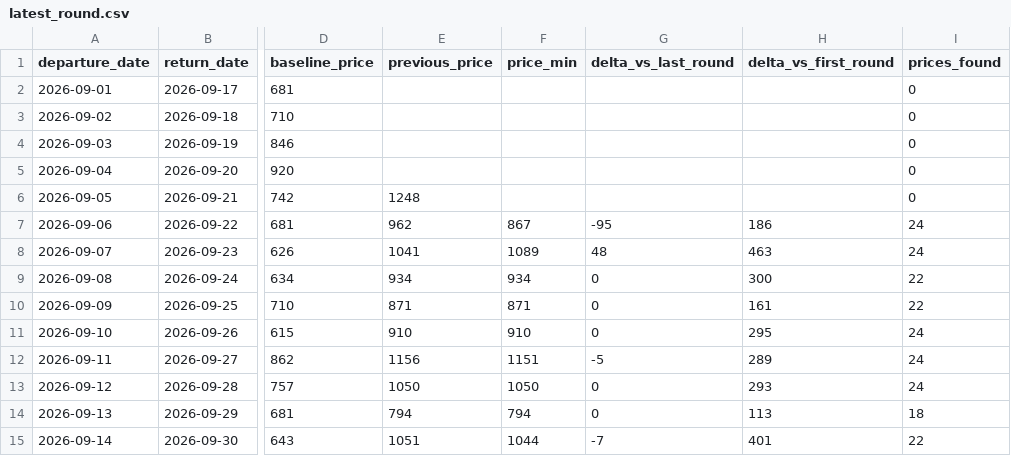
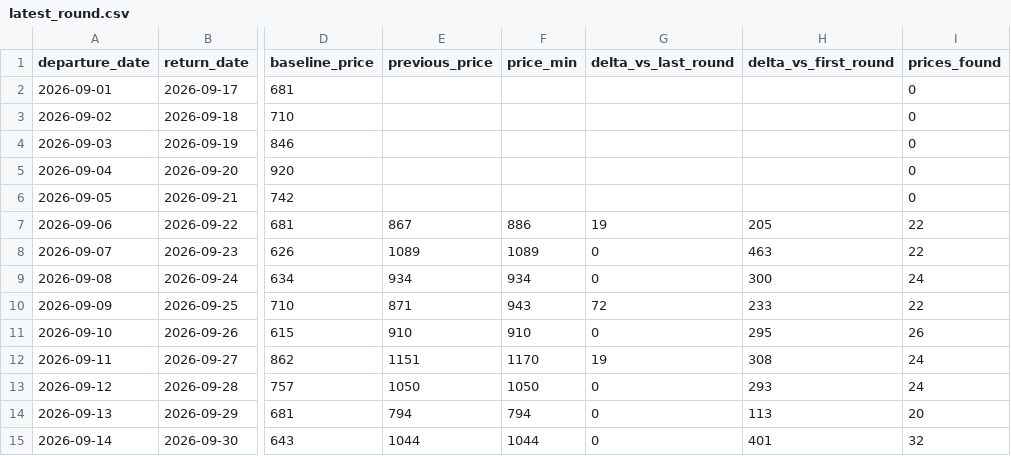
Before and after one commit to yiyangshen04/flight-watch, a CSV file: data/chi-rom-sep-2026/latest_round.csv, drawn as a sheet; only a part is shown, gaps mark what is left out; the diff names each change by its address in the sheet, - before the commit and + after, or states it on an @@ line.

```diff
--- a/data/chi-rom-sep-2026/latest_round.csv
+++ b/data/chi-rom-sep-2026/latest_round.csv
-E6 (previous_price): 1248
+E6 (previous_price): (empty)
-E7 (previous_price): 962
+E7 (previous_price): 867
-F7 (price_min): 867
+F7 (price_min): 886
-G7 (delta_vs_last_round): -95
+G7 (delta_vs_last_round): 19
-H7 (delta_vs_first_round): 186
+H7 (delta_vs_first_round): 205
-I7:I8 (prices_found): 24
+I7:I8 (prices_found): 22
-E8 (previous_price): 1041
+E8 (previous_price): 1089
-G8 (delta_vs_last_round): 48
+G8 (delta_vs_last_round): 0
-I9 (prices_found): 22
+I9 (prices_found): 24
-F10 (price_min): 871
+F10 (price_min): 943
-G10 (delta_vs_last_round): 0
+G10 (delta_vs_last_round): 72
-H10 (delta_vs_first_round): 161
+H10 (delta_vs_first_round): 233
-I11 (prices_found): 24
+I11 (prices_found): 26
-E12 (previous_price): 1156
+E12 (previous_price): 1151
-F12 (price_min): 1151
+F12 (price_min): 1170
-G12 (delta_vs_last_round): -5
+G12 (delta_vs_last_round): 19
-H12 (delta_vs_first_round): 289
+H12 (delta_vs_first_round): 308
-I14 (prices_found): 18
+I14 (prices_found): 20
-E15 (previous_price): 1051
+E15 (previous_price): 1044
-G15 (delta_vs_last_round): -7
+G15 (delta_vs_last_round): 0
-I15 (prices_found): 22
+I15 (prices_found): 32
```
Also changed, not shown: 4 other files.
